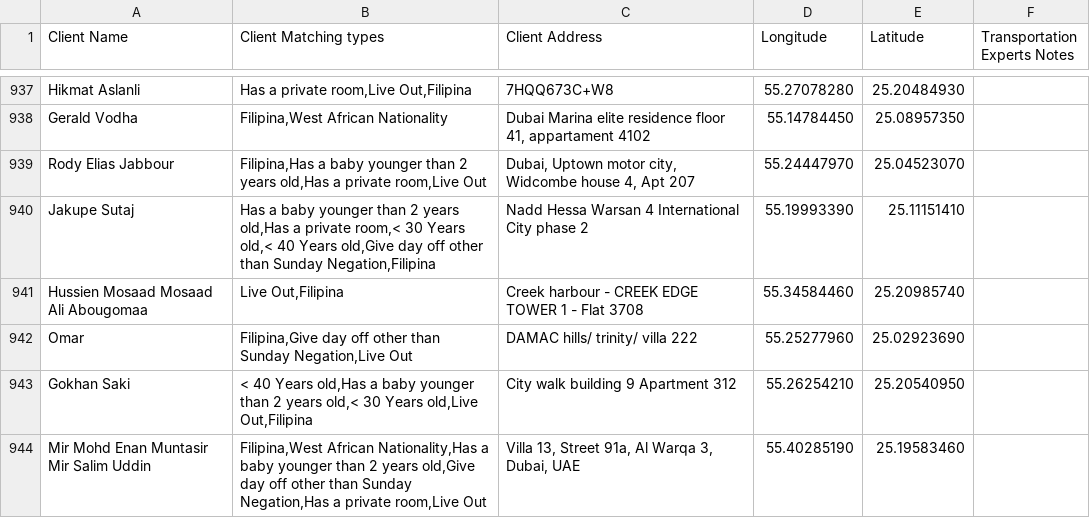
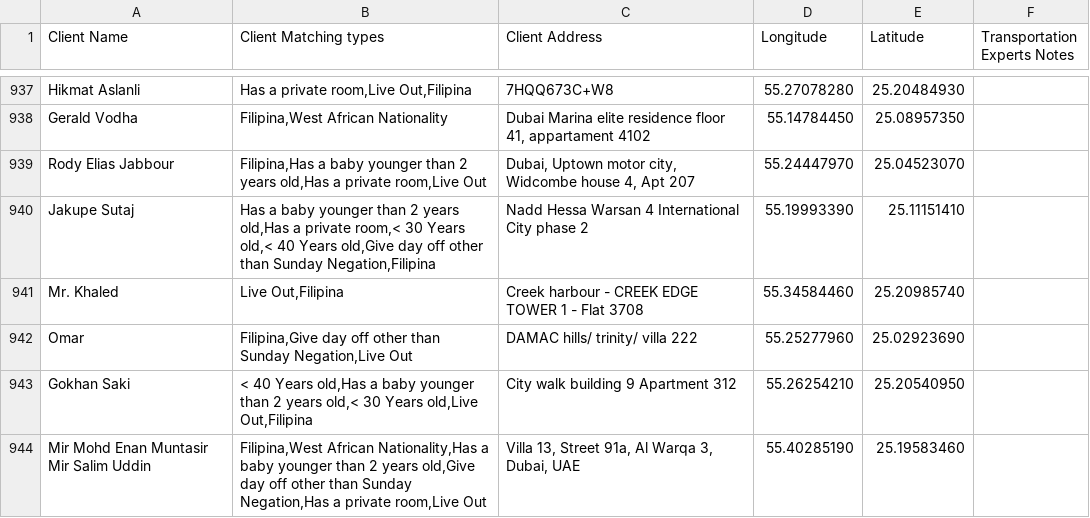
Before and after one commit to charbelchdid/map, a CSV file: CancelledClients.csv, drawn as a sheet; only a part is shown, gaps mark what is left out; the diff covers the shown part only.

Commit message:
Update Live-out Clients Tracking   AVAILABLE CSV on 2025-05-27T21:34:17.045Z

```diff
--- a/CancelledClients.csv
+++ b/CancelledClients.csv
@@ -977,3 +977,3 @@ Rody Elias Jabbour,"Filipina,Has a baby younger than 2 years old,Has a private r
 Jakupe Sutaj,"Has a baby younger than 2 years old,Has a private room,< 30 Years old,< 40 Years old,Give day off other than Sunday Negation,Filipina",Nadd Hessa  Warsan 4 International City phase 2,55.19993390,25.11151410,
-Hussien Mosaad Mosaad Ali Abougomaa,"Live Out,Filipina",Creek harbour - CREEK EDGE TOWER 1 - Flat 3708,55.34584460,25.20985740,
+Mr. Khaled ,"Live Out,Filipina",Creek harbour - CREEK EDGE TOWER 1 - Flat 3708,55.34584460,25.20985740,
 Omar,"Filipina,Give day off other than Sunday Negation,Live Out",DAMAC hills/ trinity/ villa 222,55.25277960,25.02923690,
```
Also changed, not shown: 3 added rows and 2 edited cells elsewhere in this file.
